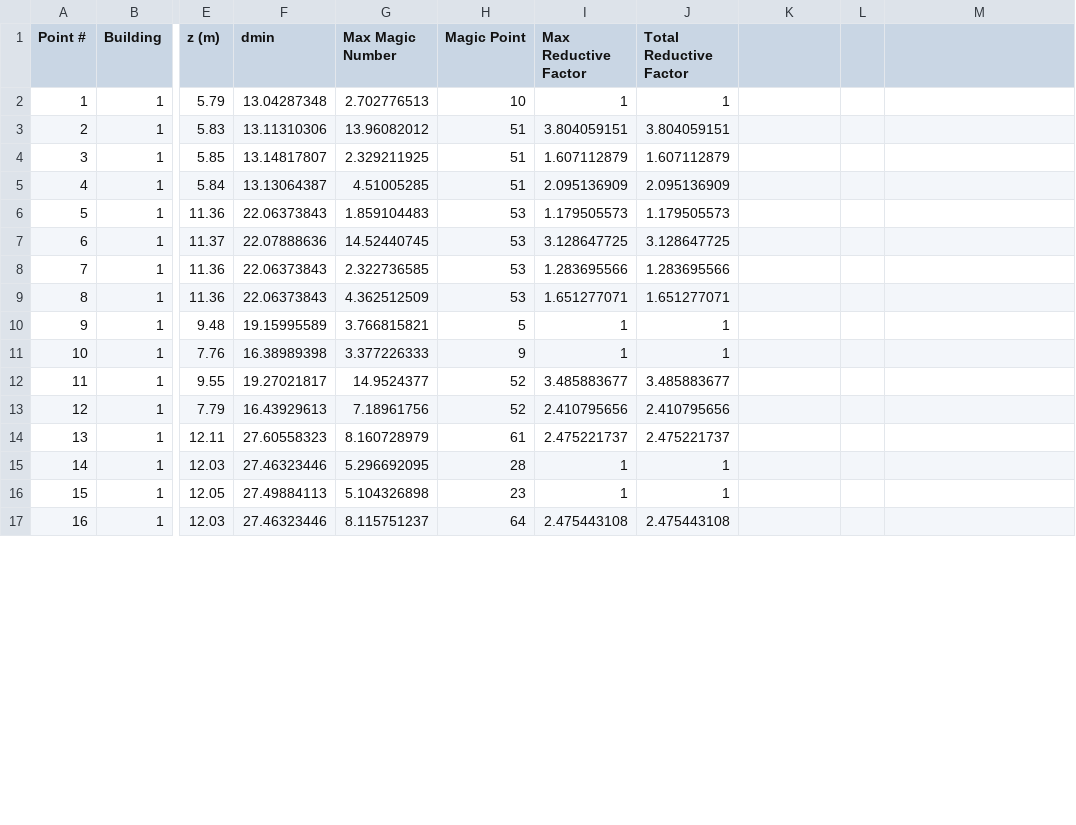
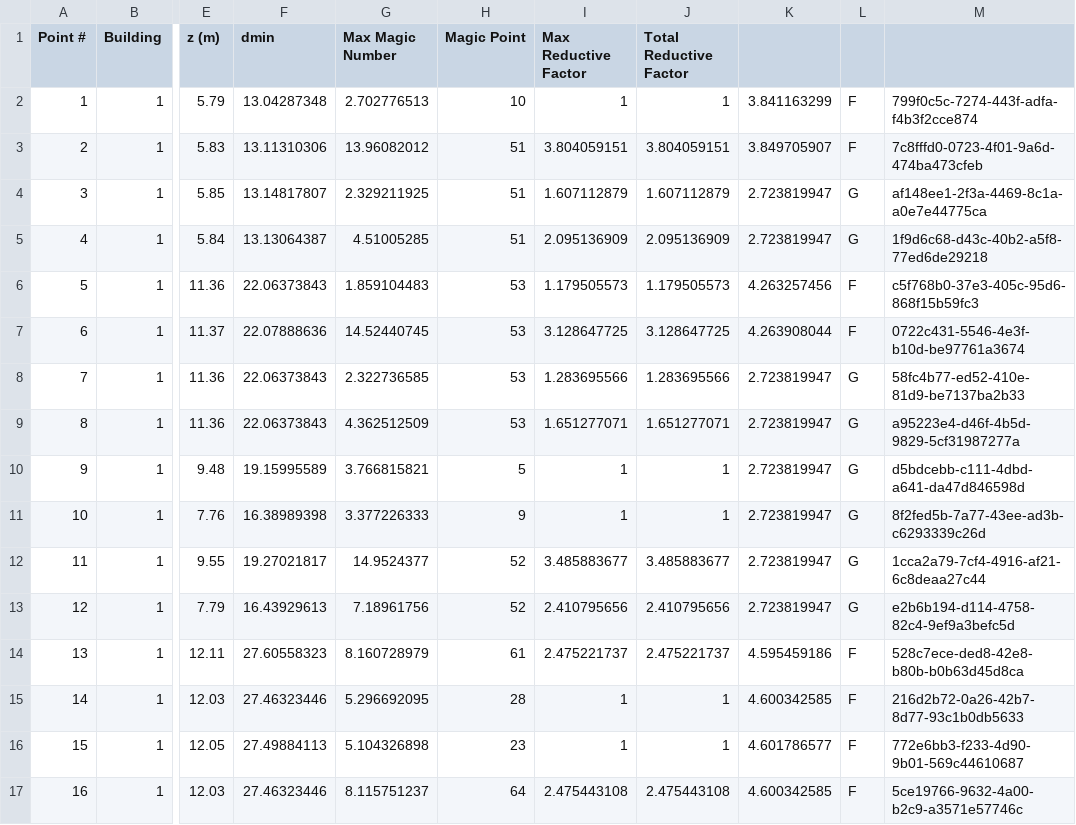
Before and after one commit to nventefs/LPSD, a CSV file: Test Case - 7/Test Case 7.csv, drawn as a sheet; only a part is shown, gaps mark what is left out; the diff covers the shown part only; the diff names each change by its address in the sheet, - before the commit and + after, or states it on an @@ line.

Commit message:
Added GUID values for multiplicative calculations

```diff
--- a/Test Case - 7/Test Case 7.csv
+++ b/Test Case - 7/Test Case 7.csv
-K2: (empty)
+K2: 3.841163299
-L2:L3: (empty)
+L2:L3: F
-M2: (empty)
+M2: 799f0c5c-7274-443f-adfa-f4b3f2cce874
-K3: (empty)
+K3: 3.849705907
-M3: (empty)
+M3: 7c8fffd0-0723-4f01-9a6d-474ba473cfeb
-K4:K5: (empty)
+K4:K5: 2.723819947
-L4:L5: (empty)
+L4:L5: G
-M4: (empty)
+M4: af148ee1-2f3a-4469-8c1a-a0e7e44775ca
-M5: (empty)
+M5: 1f9d6c68-d43c-40b2-a5f8-77ed6de29218
-K6: (empty)
+K6: 4.263257456
-L6:L7: (empty)
+L6:L7: F
-M6: (empty)
+M6: c5f768b0-37e3-405c-95d6-868f15b59fc3
-K7: (empty)
+K7: 4.263908044
-M7: (empty)
+M7: 0722c431-5546-4e3f-b10d-be97761a3674
-K8:K13: (empty)
+K8:K13: 2.723819947
-L8:L13: (empty)
+L8:L13: G
-M8: (empty)
+M8: 58fc4b77-ed52-410e-81d9-be7137ba2b33
-M9: (empty)
+M9: a95223e4-d46f-4b5d-9829-5cf31987277a
-M10: (empty)
+M10: d5bdcebb-c111-4dbd-a641-da47d846598d
-M11: (empty)
+M11: 8f2fed5b-7a77-43ee-ad3b-c6293339c26d
-M12: (empty)
+M12: 1cca2a79-7cf4-4916-af21-6c8deaa27c44
-M13: (empty)
+M13: e2b6b194-d114-4758-82c4-9ef9a3befc5d
-K14: (empty)
+K14: 4.595459186
-L14:L17: (empty)
+L14:L17: F
-M14: (empty)
+M14: 528c7ece-ded8-42e8-b80b-b0b63d45d8ca
-K15: (empty)
+K15: 4.600342585
-M15: (empty)
+M15: 216d2b72-0a26-42b7-8d77-93c1b0db5633
-K16: (empty)
+K16: 4.601786577
-M16: (empty)
+M16: 772e6bb3-f233-4d90-9b01-569c44610687
-K17: (empty)
+K17: 4.600342585
-M17: (empty)
+M17: 5ce19766-9632-4a00-b2c9-a3571e57746c
```
Also changed, not shown: 149 edited cells elsewhere in this file.
